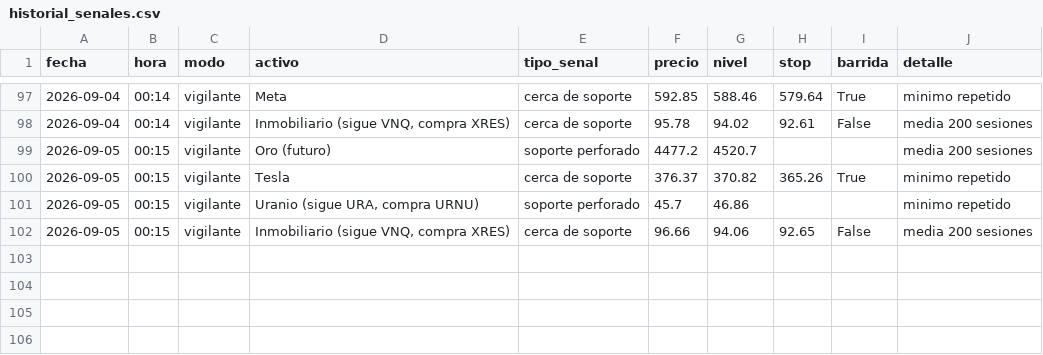
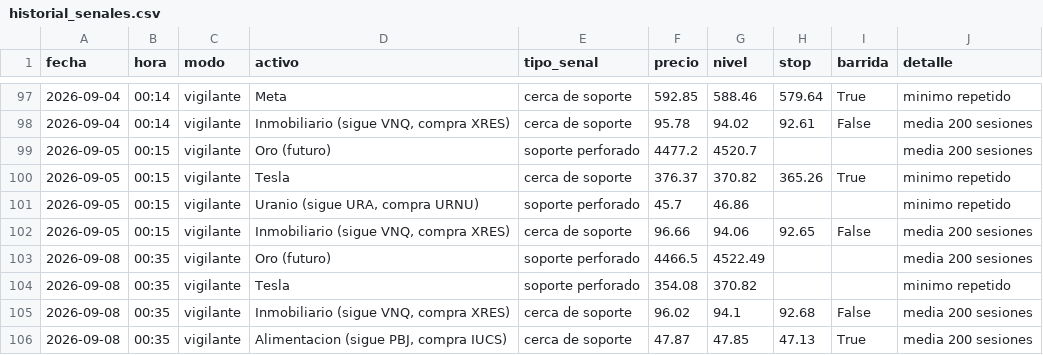
Before and after one commit to Hushyyyy-coder/Sistema-de-inversi-n-m-todo-Cava, a CSV file: historial_senales.csv, drawn as a sheet; only a part is shown, gaps mark what is left out; the diff names each change by its address in the sheet, - before the commit and + after, or states it on an @@ line.

Commit message:
Vigilante: actualizacion diaria

```diff
--- a/historial_senales.csv
+++ b/historial_senales.csv
+row 103: 2026-09-08 | 00:35 | vigilante | Oro (futuro) | soporte perforado | 4466.5 | 4522.49 |  |  | media 200 sesiones
+row 104: 2026-09-08 | 00:35 | vigilante | Tesla | soporte perforado | 354.08 | 370.82 |  |  | minimo repetido
+row 105: 2026-09-08 | 00:35 | vigilante | Inmobiliario (sigue VNQ, compra XRES) | cerca de soporte | 96.02 | 94.1 | 92.68 | False | media 200 sesiones
+row 106: 2026-09-08 | 00:35 | vigilante | Alimentacion (sigue PBJ, compra IUCS) | cerca de soporte | 47.87 | 47.85 | 47.13 | True | media 200 sesiones
```
Also changed, not shown: 1 other file.
